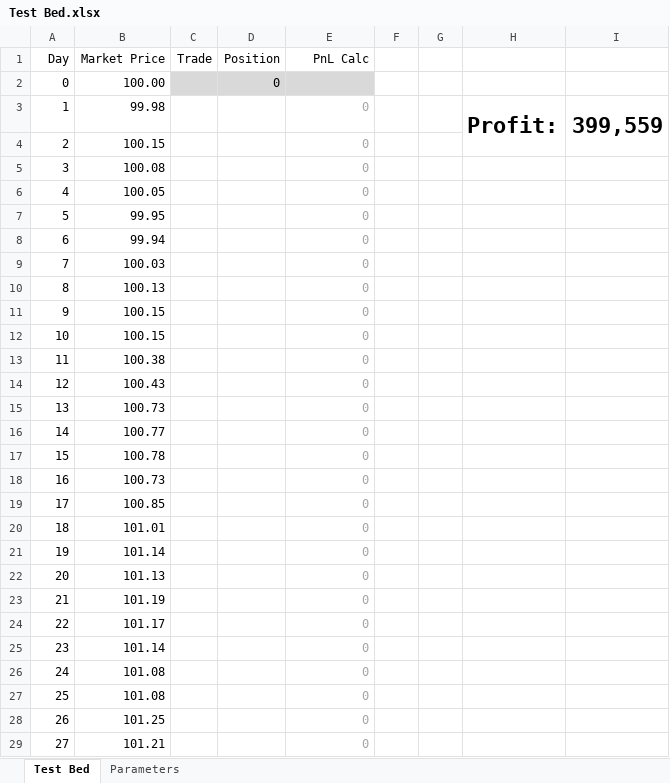
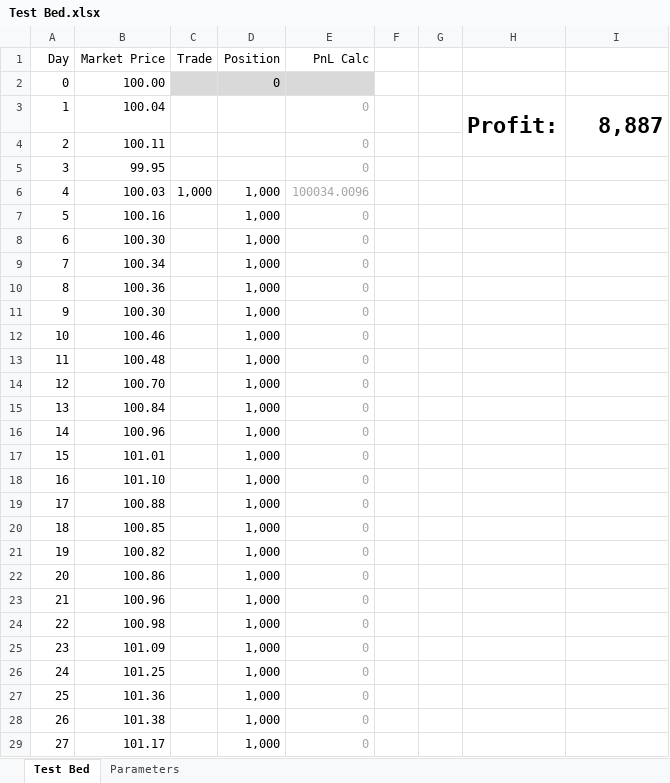
Before and after one commit to oscarwoodi/BHProj2Team1, an Excel workbook: Test Bed.xlsx, sheet Test Bed, drawn as a sheet; only a part is shown; values as stored, in another font and other column widths than the file's, no borders; conditional formats not drawn; the diff covers the shown part only; the diff names each change by its address in the sheet, - before the commit and + after, or states it on an @@ line.

Commit message:
added excel mod

```diff
--- a/Test Bed.xlsx (sheet Test Bed)
+++ b/Test Bed.xlsx (sheet Test Bed)
-B3 (Market Price): 99.98
+B3 (Market Price): 100.04
-I3: 399,559
+I3: 8,887
-B4 (Market Price): 100.15
+B4 (Market Price): 100.11
-B5 (Market Price): 100.08
+B5 (Market Price): 99.95
-B6 (Market Price): 100.05
+B6 (Market Price): 100.03
-C6 (Trade): (empty)
+C6 (Trade): 1,000
-D6:D29 (Position): (empty)
+D6:D29 (Position): 1,000
-E6 (PnL Calc): 0
+E6 (PnL Calc): 100034.0096
-B7 (Market Price): 99.95
+B7 (Market Price): 100.16
-B8 (Market Price): 99.94
+B8 (Market Price): 100.30
-B9 (Market Price): 100.03
+B9 (Market Price): 100.34
-B10 (Market Price): 100.13
+B10 (Market Price): 100.36
-B11 (Market Price): 100.15
+B11 (Market Price): 100.30
-B12 (Market Price): 100.15
+B12 (Market Price): 100.46
-B13 (Market Price): 100.38
+B13 (Market Price): 100.48
-B14 (Market Price): 100.43
+B14 (Market Price): 100.70
-B15 (Market Price): 100.73
+B15 (Market Price): 100.84
-B16 (Market Price): 100.77
+B16 (Market Price): 100.96
-B17 (Market Price): 100.78
+B17 (Market Price): 101.01
-B18 (Market Price): 100.73
+B18 (Market Price): 101.10
-B19 (Market Price): 100.85
+B19 (Market Price): 100.88
-B20 (Market Price): 101.01
+B20 (Market Price): 100.85
-B21 (Market Price): 101.14
+B21 (Market Price): 100.82
-B22 (Market Price): 101.13
+B22 (Market Price): 100.86
-B23 (Market Price): 101.19
+B23 (Market Price): 100.96
-B24 (Market Price): 101.17
+B24 (Market Price): 100.98
-B25 (Market Price): 101.14
+B25 (Market Price): 101.09
-B26 (Market Price): 101.08
+B26 (Market Price): 101.25
-B27 (Market Price): 101.08
+B27 (Market Price): 101.36
-B28 (Market Price): 101.25
+B28 (Market Price): 101.38
-B29 (Market Price): 101.21
+B29 (Market Price): 101.17
```
Also changed, not shown: 979 edited cells elsewhere in this sheet, formulas that keep their value, 1 other file.
